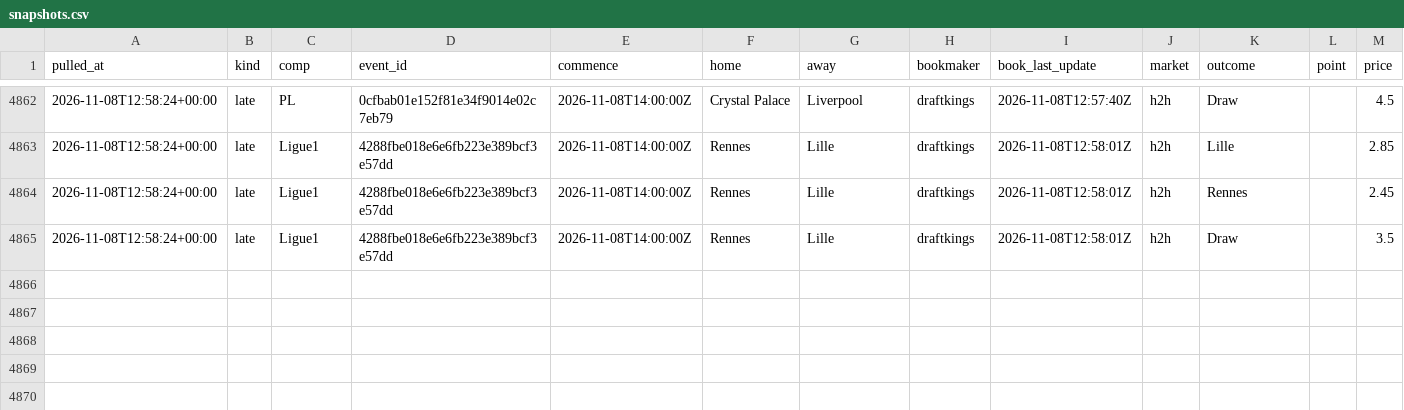
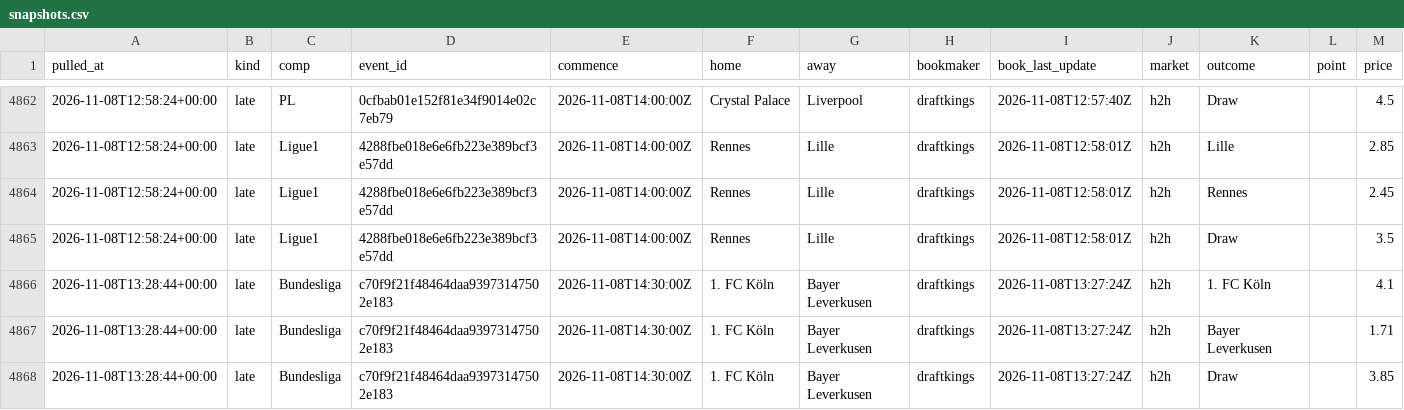
Before and after one commit to alcadiomontes03/match-engine-odds, a CSV file: data/odds/snapshots.csv, drawn as a sheet; only a part is shown, gaps mark what is left out.

```diff
--- a/data/odds/snapshots.csv
+++ b/data/odds/snapshots.csv
@@ -4865 +4865,4 @@ pulled_at,kind,comp,event_id,commence,home,away,bookmaker,book_last_update,marke
 2026-11-08T12:58:24+00:00,late,Ligue1,4288fbe018e6e6fb223e389bcf3e57dd,2026-11-08T14:00:00Z,Rennes,Lille,draftkings,2026-11-08T12:58:01Z,h2h,Draw,,3.5
+2026-11-08T13:28:44+00:00,late,Bundesliga,c70f9f21f48464daa93973147502e183,2026-11-08T14:30:00Z,1. FC Köln,Bayer Leverkusen,draftkings,2026-11-08T13:27:24Z,h2h,1. FC Köln,,4.1
+2026-11-08T13:28:44+00:00,late,Bundesliga,c70f9f21f48464daa93973147502e183,2026-11-08T14:30:00Z,1. FC Köln,Bayer Leverkusen,draftkings,2026-11-08T13:27:24Z,h2h,Bayer Leverkusen,,1.71
+2026-11-08T13:28:44+00:00,late,Bundesliga,c70f9f21f48464daa93973147502e183,2026-11-08T14:30:00Z,1. FC Köln,Bayer Leverkusen,draftkings,2026-11-08T13:27:24Z,h2h,Draw,,3.85
```
Also changed, not shown: data/odds/quota.csv, data/odds/sharp.csv, 4 other files.
